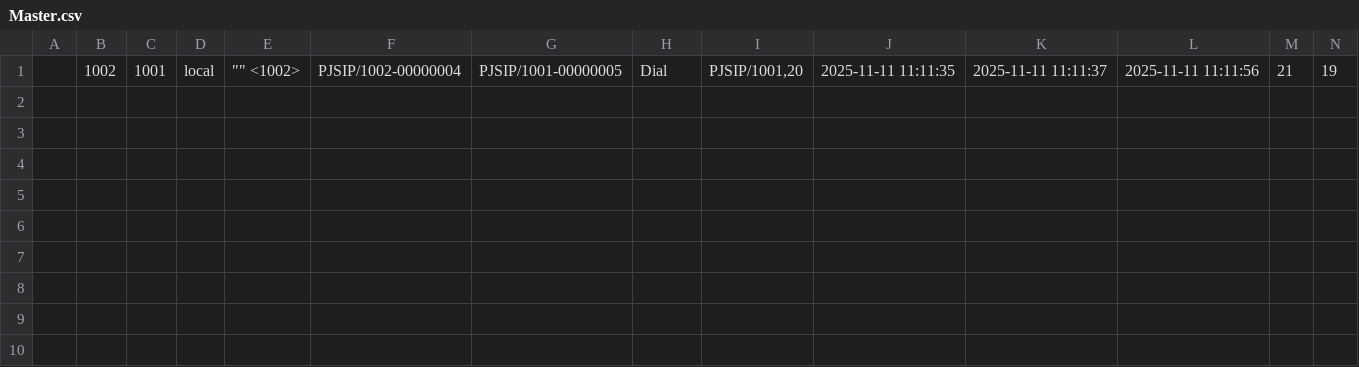
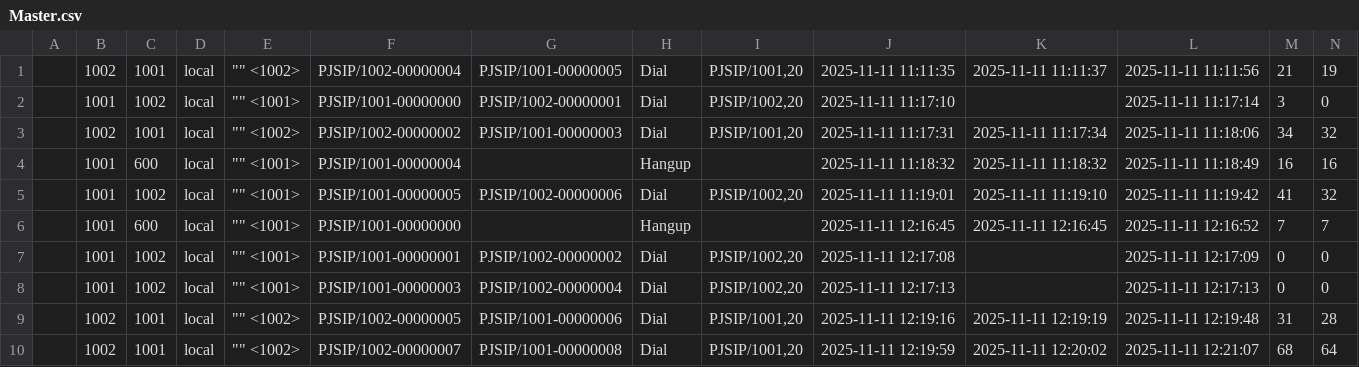
Before and after one commit to MostafijurJ/asterisk-setup, a CSV file: asterisk_logs/cdr-csv/Master.csv, drawn as a sheet; only a part is shown; rows hold the shown columns only; the diff names each change by its address in the sheet, - before the commit and + after, or states it on an @@ line.

```diff
--- a/asterisk_logs/cdr-csv/Master.csv
+++ b/asterisk_logs/cdr-csv/Master.csv
+row 2:  | 1001 | 1002 | local | "" <1001> | PJSIP/1001-00000000 | PJSIP/1002-00000001 | Dial | PJSIP/1002,20 | 2025-11-11 11:17:10 |  | 2025-11-11 11:17:14 | 3 | 0
+row 3:  | 1002 | 1001 | local | "" <1002> | PJSIP/1002-00000002 | PJSIP/1001-00000003 | Dial | PJSIP/1001,20 | 2025-11-11 11:17:31 | 2025-11-11 11:17:34 | 2025-11-11 11:18:06 | 34 | 32
+row 4:  | 1001 | 600 | local | "" <1001> | PJSIP/1001-00000004 |  | Hangup |  | 2025-11-11 11:18:32 | 2025-11-11 11:18:32 | 2025-11-11 11:18:49 | 16 | 16
+row 5:  | 1001 | 1002 | local | "" <1001> | PJSIP/1001-00000005 | PJSIP/1002-00000006 | Dial | PJSIP/1002,20 | 2025-11-11 11:19:01 | 2025-11-11 11:19:10 | 2025-11-11 11:19:42 | 41 | 32
+row 6:  | 1001 | 600 | local | "" <1001> | PJSIP/1001-00000000 |  | Hangup |  | 2025-11-11 12:16:45 | 2025-11-11 12:16:45 | 2025-11-11 12:16:52 | 7 | 7
+row 7:  | 1001 | 1002 | local | "" <1001> | PJSIP/1001-00000001 | PJSIP/1002-00000002 | Dial | PJSIP/1002,20 | 2025-11-11 12:17:08 |  | 2025-11-11 12:17:09 | 0 | 0
+row 8:  | 1001 | 1002 | local | "" <1001> | PJSIP/1001-00000003 | PJSIP/1002-00000004 | Dial | PJSIP/1002,20 | 2025-11-11 12:17:13 |  | 2025-11-11 12:17:13 | 0 | 0
+row 9:  | 1002 | 1001 | local | "" <1002> | PJSIP/1002-00000005 | PJSIP/1001-00000006 | Dial | PJSIP/1001,20 | 2025-11-11 12:19:16 | 2025-11-11 12:19:19 | 2025-11-11 12:19:48 | 31 | 28
+row 10:  | 1002 | 1001 | local | "" <1002> | PJSIP/1002-00000007 | PJSIP/1001-00000008 | Dial | PJSIP/1001,20 | 2025-11-11 12:19:59 | 2025-11-11 12:20:02 | 2025-11-11 12:21:07 | 68 | 64
```
Also changed, not shown: 5 other files.
